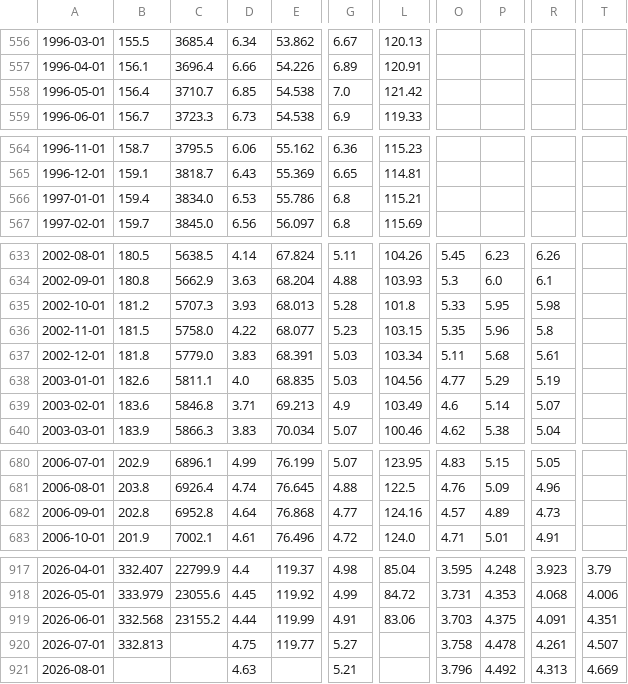
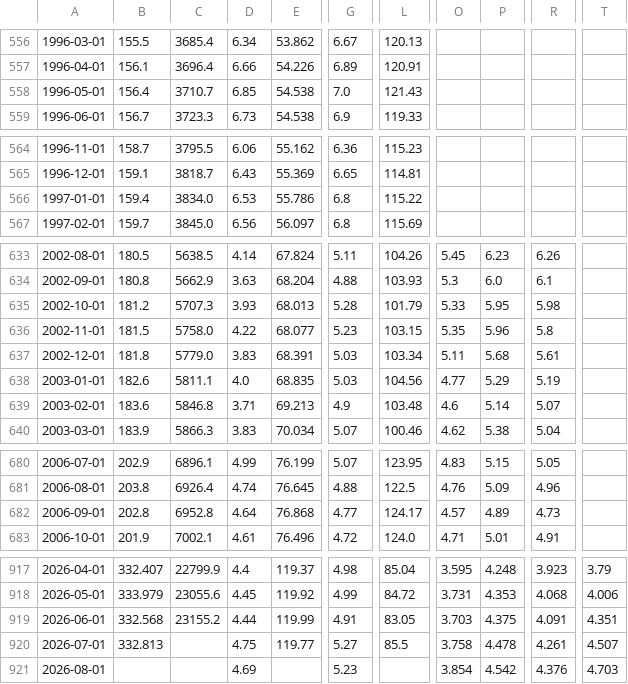
Before and after one commit to kegor2-design/market-morning-reports, a CSV file: market-history/data/macro-cpi-rates-monthly.csv, drawn as a sheet; only a part is shown, gaps mark what is left out; the diff covers the shown part only; the diff names each change by its address in the sheet, - before the commit and + after, or states it on an @@ line.

Commit message:
data: update long-run market history

```diff
--- a/market-history/data/macro-cpi-rates-monthly.csv
+++ b/market-history/data/macro-cpi-rates-monthly.csv
-L558: 121.42
+L558: 121.43
-L566: 115.21
+L566: 115.22
-L635: 101.8
+L635: 101.79
-L639: 103.49
+L639: 103.48
-L682: 124.16
+L682: 124.17
-L919: 83.06
+L919: 83.05
-L920: (empty)
+L920: 85.5
-D921: 4.63
+D921: 4.69
-G921: 5.21
+G921: 5.23
-O921: 3.796
+O921: 3.854
-P921: 4.492
+P921: 4.542
-R921: 4.313
+R921: 4.376
-T921: 4.669
+T921: 4.703
```
Also changed, not shown: 3 edited cells elsewhere in this file, market-history/data/korea-market-monthly.csv, market-history/data/macro-commodities-monthly.csv, 8 other files.
